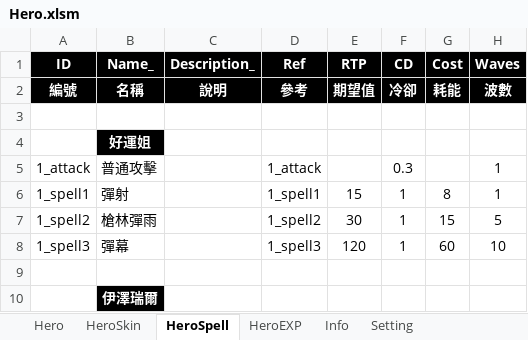
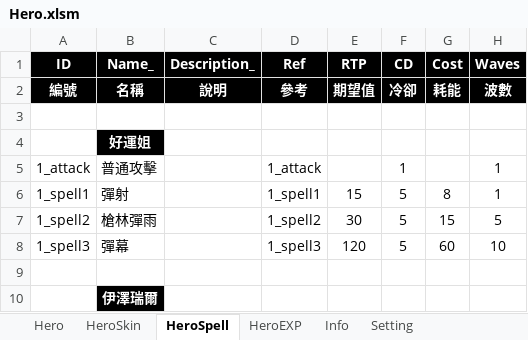
Before and after one commit to myauras/HeroFishing, an Excel workbook: Design/Hero.xlsm, sheet HeroSpell, drawn as a sheet; only a part is shown; values as stored, in another font and other column widths than the file's, no borders; the diff covers the shown part only; the diff names each change by its address in the sheet, - before the commit and + after, or states it on an @@ line.

```diff
--- a/Design/Hero.xlsm (sheet HeroSpell)
+++ b/Design/Hero.xlsm (sheet HeroSpell)
-F5 (CD): 0.3
+F5 (CD): 1
-F6:F8 (CD): 1
+F6:F8 (CD): 5
```
Also changed, not shown: 19 edited cells elsewhere in this sheet, sheet Setting, Design/Map.xlsm, Design/Rank.xlsm, 4 other files.
